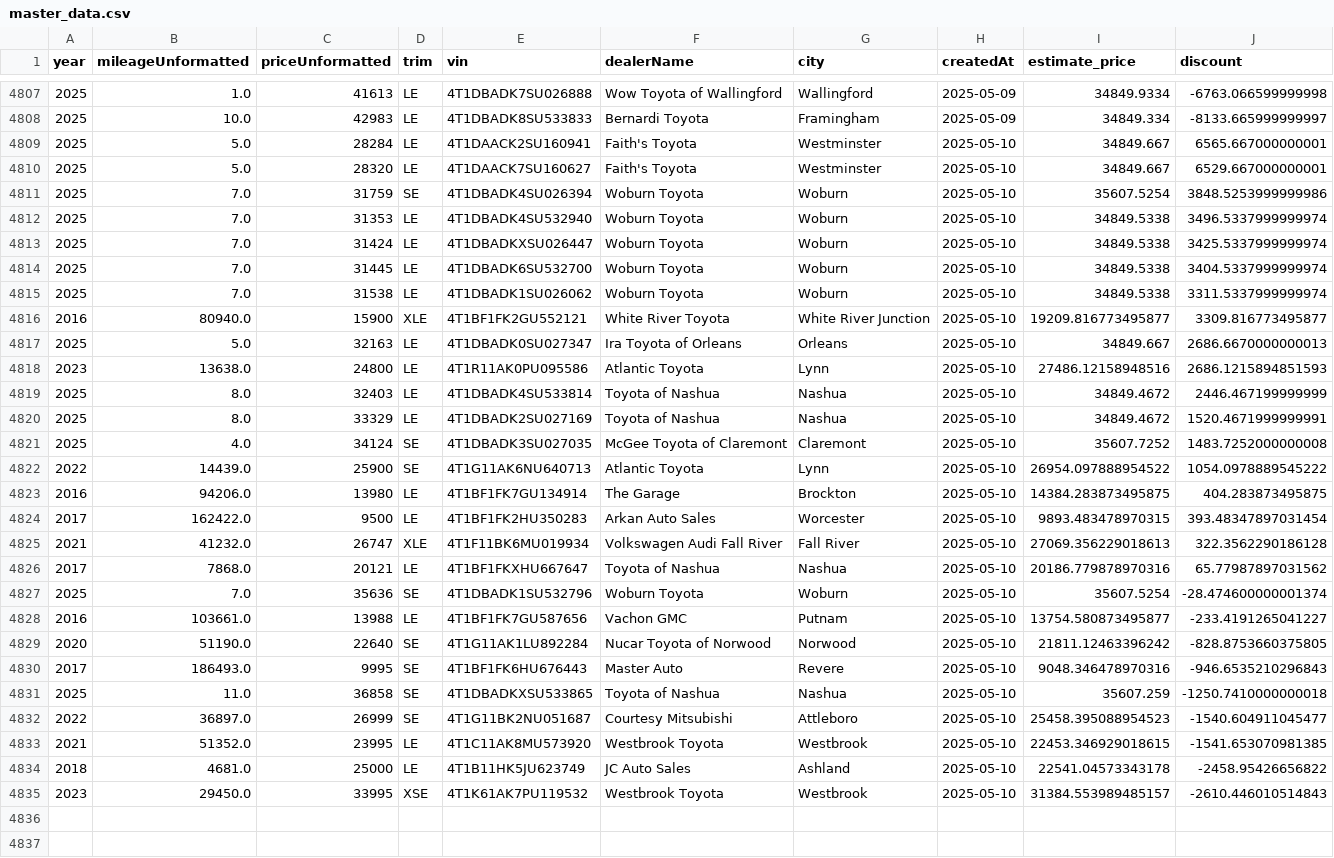
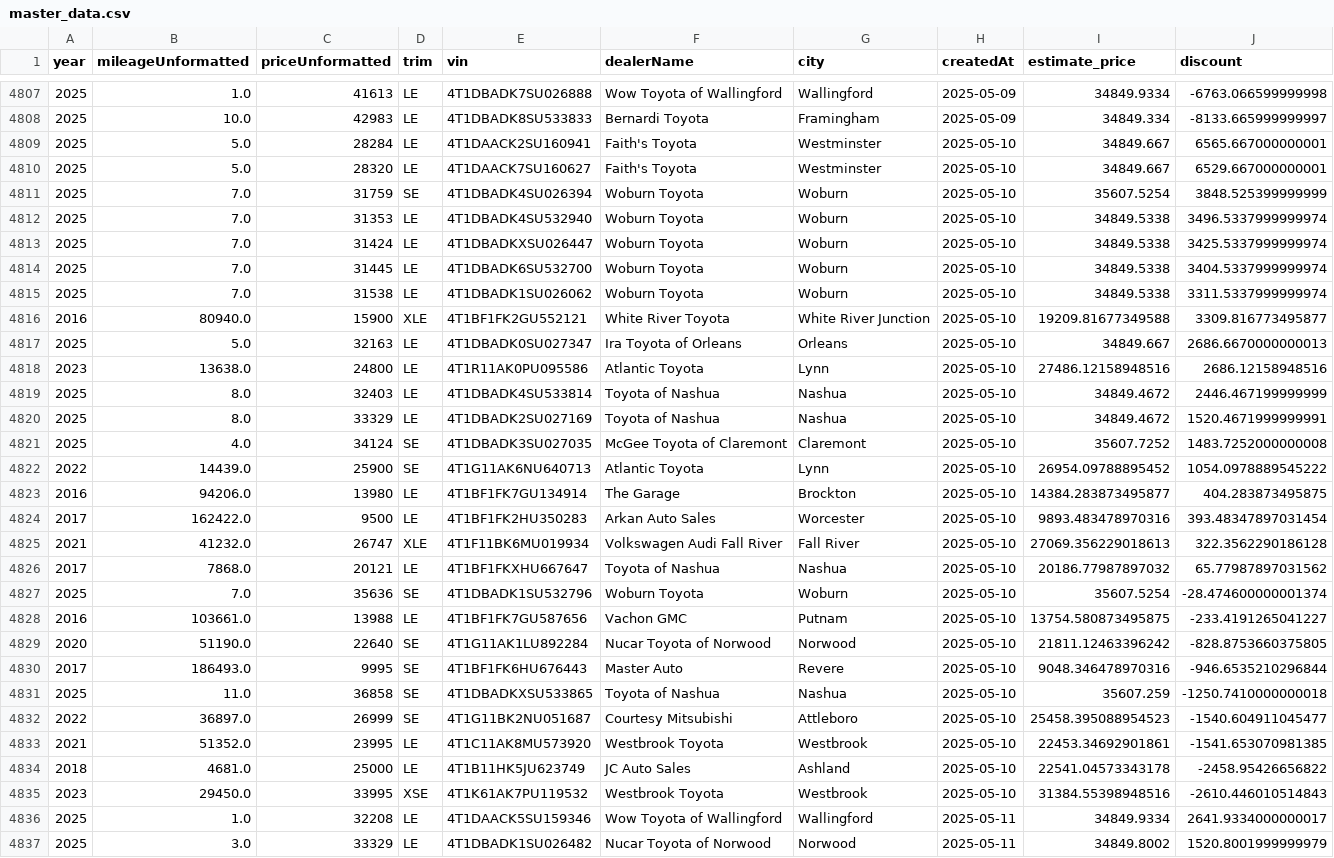
Before and after one commit to MMel099/UsedCarPricer, a CSV file: data/master_data.csv, drawn as a sheet; only a part is shown, gaps mark what is left out; the diff covers the shown part only.

Commit message:
Automatic daily car data

```diff
--- a/data/master_data.csv
+++ b/data/master_data.csv
@@ -4810,3 +4810,3 @@ year,mileageUnformatted,priceUnformatted,trim,vin,dealerName,city,createdAt,esti
 2025,5.0,28320,LE,4T1DAACK7SU160627,Faith's Toyota,Westminster,2025-05-10,34849.667,6529.667000000001
-2025,7.0,31759,SE,4T1DBADK4SU026394,Woburn Toyota,Woburn,2025-05-10,35607.5254,3848.5253999999986
+2025,7.0,31759,SE,4T1DBADK4SU026394,Woburn Toyota,Woburn,2025-05-10,35607.5254,3848.525399999999
 2025,7.0,31353,LE,4T1DBADK4SU532940,Woburn Toyota,Woburn,2025-05-10,34849.5338,3496.5337999999974
@@ -4815,5 +4815,5 @@ year,mileageUnformatted,priceUnformatted,trim,vin,dealerName,city,createdAt,esti
 2025,7.0,31538,LE,4T1DBADK1SU026062,Woburn Toyota,Woburn,2025-05-10,34849.5338,3311.5337999999974
-2016,80940.0,15900,XLE,4T1BF1FK2GU552121,White River Toyota,White River Junction,2025-05-10,19209.816773495877,3309.816773495877
+2016,80940.0,15900,XLE,4T1BF1FK2GU552121,White River Toyota,White River Junction,2025-05-10,19209.81677349588,3309.816773495877
 2025,5.0,32163,LE,4T1DBADK0SU027347,Ira Toyota of Orleans,Orleans,2025-05-10,34849.667,2686.6670000000013
-2023,13638.0,24800,LE,4T1R11AK0PU095586,Atlantic Toyota,Lynn,2025-05-10,27486.12158948516,2686.1215894851593
+2023,13638.0,24800,LE,4T1R11AK0PU095586,Atlantic Toyota,Lynn,2025-05-10,27486.12158948516,2686.12158948516
 2025,8.0,32403,LE,4T1DBADK4SU533814,Toyota of Nashua,Nashua,2025-05-10,34849.4672,2446.467199999999
@@ -4821,15 +4821,17 @@ year,mileageUnformatted,priceUnformatted,trim,vin,dealerName,city,createdAt,esti
 2025,4.0,34124,SE,4T1DBADK3SU027035,McGee Toyota of Claremont,Claremont,2025-05-10,35607.7252,1483.7252000000008
-2022,14439.0,25900,SE,4T1G11AK6NU640713,Atlantic Toyota,Lynn,2025-05-10,26954.097888954522,1054.0978889545222
-2016,94206.0,13980,LE,4T1BF1FK7GU134914,The Garage,Brockton,2025-05-10,14384.283873495875,404.283873495875
-2017,162422.0,9500,LE,4T1BF1FK2HU350283,Arkan Auto Sales,Worcester,2025-05-10,9893.483478970315,393.48347897031454
+2022,14439.0,25900,SE,4T1G11AK6NU640713,Atlantic Toyota,Lynn,2025-05-10,26954.09788895452,1054.0978889545222
+2016,94206.0,13980,LE,4T1BF1FK7GU134914,The Garage,Brockton,2025-05-10,14384.283873495877,404.283873495875
+2017,162422.0,9500,LE,4T1BF1FK2HU350283,Arkan Auto Sales,Worcester,2025-05-10,9893.483478970316,393.48347897031454
 2021,41232.0,26747,XLE,4T1F11BK6MU019934,Volkswagen Audi Fall River,Fall River,2025-05-10,27069.356229018613,322.3562290186128
-2017,7868.0,20121,LE,4T1BF1FKXHU667647,Toyota of Nashua,Nashua,2025-05-10,20186.779878970316,65.77987897031562
+2017,7868.0,20121,LE,4T1BF1FKXHU667647,Toyota of Nashua,Nashua,2025-05-10,20186.77987897032,65.77987897031562
 2025,7.0,35636,SE,4T1DBADK1SU532796,Woburn Toyota,Woburn,2025-05-10,35607.5254,-28.474600000001374
-2016,103661.0,13988,LE,4T1BF1FK7GU587656,Vachon GMC,Putnam,2025-05-10,13754.580873495877,-233.4191265041227
+2016,103661.0,13988,LE,4T1BF1FK7GU587656,Vachon GMC,Putnam,2025-05-10,13754.580873495875,-233.4191265041227
 2020,51190.0,22640,SE,4T1G11AK1LU892284,Nucar Toyota of Norwood,Norwood,2025-05-10,21811.12463396242,-828.8753660375805
-2017,186493.0,9995,SE,4T1BF1FK6HU676443,Master Auto,Revere,2025-05-10,9048.346478970316,-946.6535210296843
+2017,186493.0,9995,SE,4T1BF1FK6HU676443,Master Auto,Revere,2025-05-10,9048.346478970316,-946.6535210296844
 2025,11.0,36858,SE,4T1DBADKXSU533865,Toyota of Nashua,Nashua,2025-05-10,35607.259,-1250.7410000000018
 2022,36897.0,26999,SE,4T1G11BK2NU051687,Courtesy Mitsubishi,Attleboro,2025-05-10,25458.395088954523,-1540.604911045477
-2021,51352.0,23995,LE,4T1C11AK8MU573920,Westbrook Toyota,Westbrook,2025-05-10,22453.346929018615,-1541.653070981385
+2021,51352.0,23995,LE,4T1C11AK8MU573920,Westbrook Toyota,Westbrook,2025-05-10,22453.34692901861,-1541.653070981385
 2018,4681.0,25000,LE,4T1B11HK5JU623749,JC Auto Sales,Ashland,2025-05-10,22541.04573343178,-2458.95426656822
-2023,29450.0,33995,XSE,4T1K61AK7PU119532,Westbrook Toyota,Westbrook,2025-05-10,31384.553989485157,-2610.446010514843
+2023,29450.0,33995,XSE,4T1K61AK7PU119532,Westbrook Toyota,Westbrook,2025-05-10,31384.55398948516,-2610.446010514843
+2025,1.0,32208,LE,4T1DAACK5SU159346,Wow Toyota of Wallingford,Wallingford,2025-05-11,34849.9334,2641.9334000000017
+2025,3.0,33329,LE,4T1DBADK1SU026482,Nucar Toyota of Norwood,Norwood,2025-05-11,34849.8002,1520.8001999999979
```
Also changed, not shown: 15 added rows and 1 edited cell elsewhere in this file, data/daily_stats.csv, data/newest_data.csv, 3 other files.
